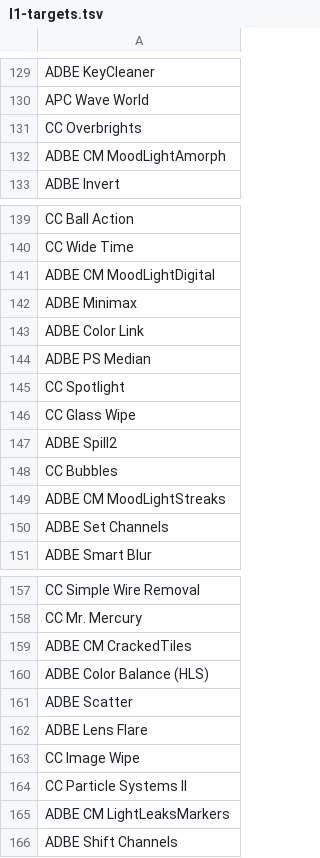
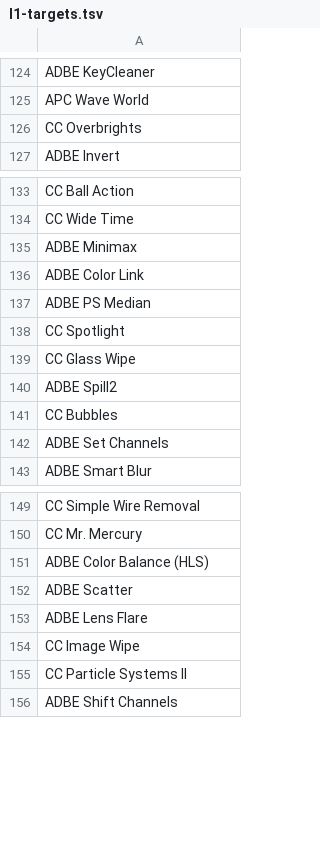
Before and after one commit to cjcwwww/DreamEngine, a TSV file: cep/com.dreamengine.panel/data/l1-targets.tsv, drawn as a sheet; only a part is shown, gaps mark what is left out; the diff covers the shown part only.

```diff
--- a/cep/com.dreamengine.panel/data/l1-targets.tsv
+++ b/cep/com.dreamengine.panel/data/l1-targets.tsv
@@ -131,3 +126,2 @@ APC Wave World
 CC Overbrights
-ADBE CM MoodLightAmorph
 ADBE Invert
@@ -140,3 +134,2 @@ CC Ball Action
 CC Wide Time
-ADBE CM MoodLightDigital
 ADBE Minimax
@@ -148,3 +141,2 @@ ADBE Spill2
 CC Bubbles
-ADBE CM MoodLightStreaks
 ADBE Set Channels
@@ -158,3 +150,2 @@ CC Simple Wire Removal
 CC Mr. Mercury
-ADBE CM CrackedTiles
 ADBE Color Balance (HLS)
@@ -164,3 +155,2 @@ CC Image Wipe
 CC Particle Systems II
-ADBE CM LightLeaksMarkers
 ADBE Shift Channels
```
Also changed, not shown: 91 removed rows elsewhere in this file, dist/L1/previews.tsv, 11 other files.
